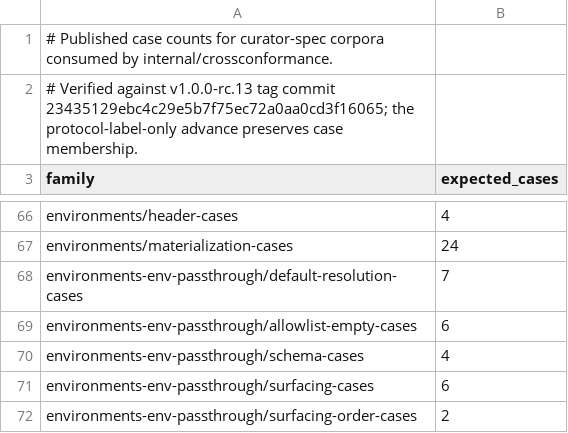
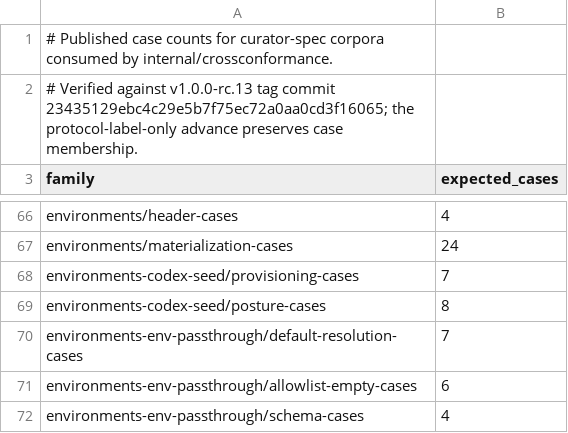
Before and after one commit to relux-works/curator, a TSV file: .github/ci/conformance-case-counts.tsv, drawn as a sheet; only a part is shown, gaps mark what is left out; the shorter side is filled out with more unchanged rows; the diff names each change by its address in the sheet, - before the commit and + after, or states it on an @@ line.

```diff
--- a/.github/ci/conformance-case-counts.tsv
+++ b/.github/ci/conformance-case-counts.tsv
+row 68: environments-codex-seed/provisioning-cases | 7
+row 69: environments-codex-seed/posture-cases | 8
```
Also changed, not shown: .github/ci/conformance-gaps.tsv, .github/ci/root-artifacts.tsv, 8 other files.
